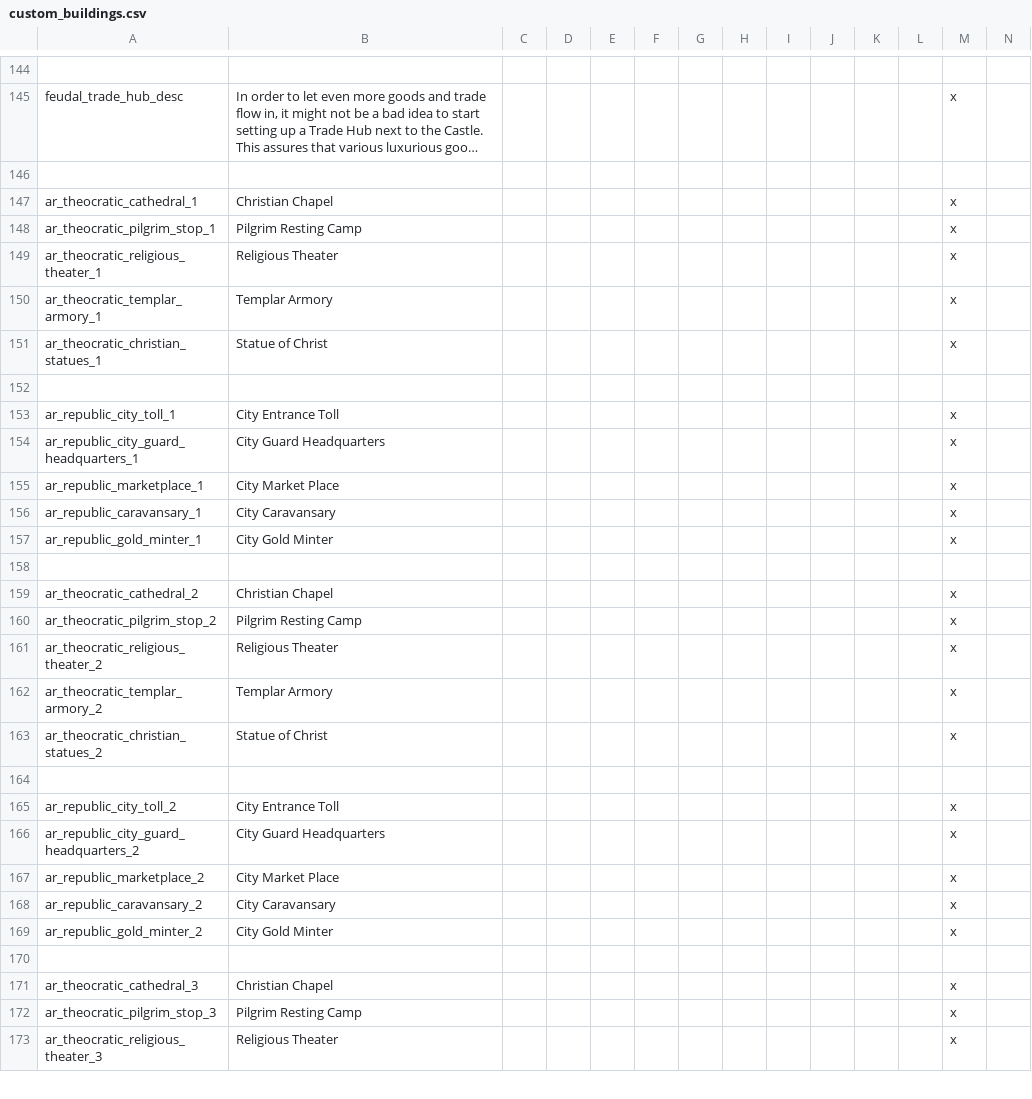
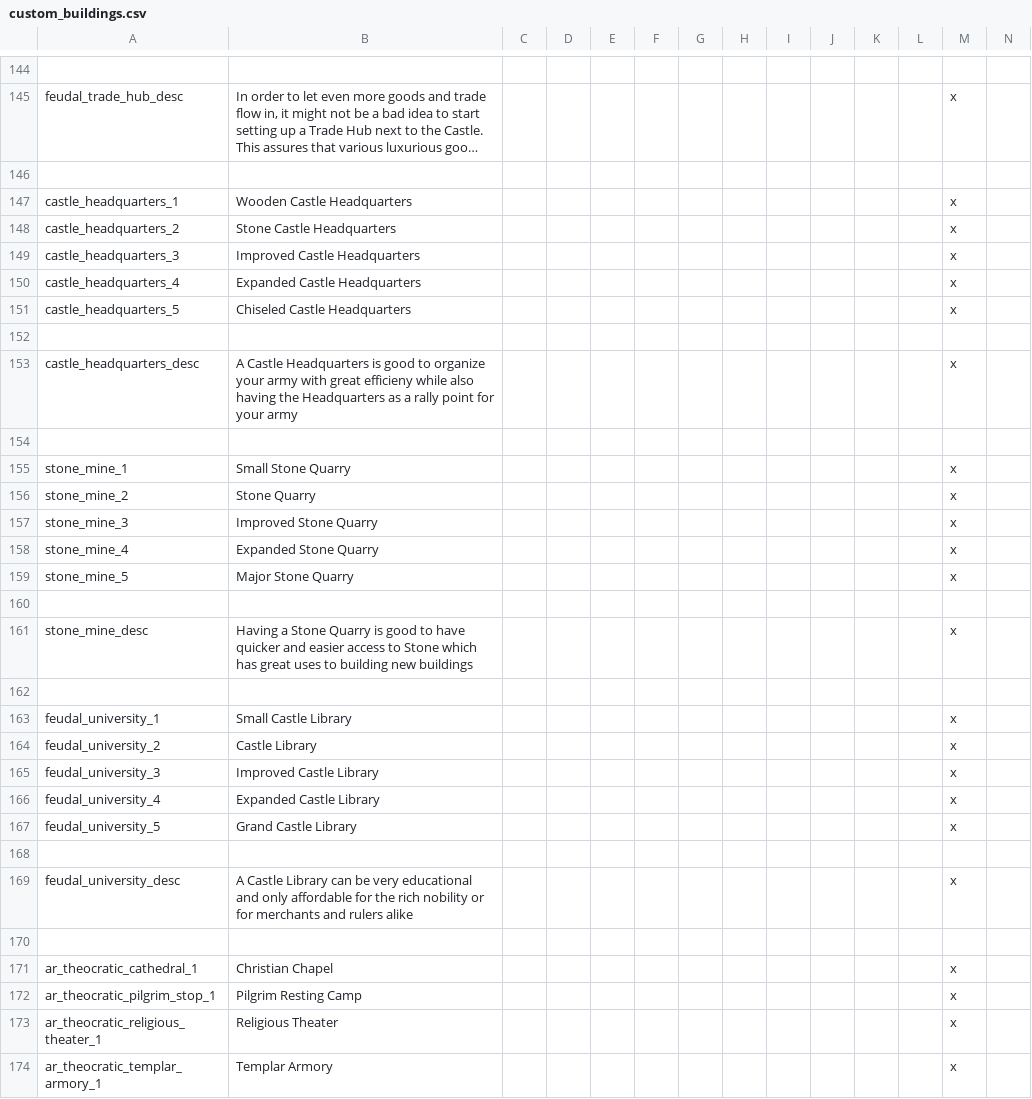
Before and after one commit to Archidemos/extradecisions, a CSV file: localisation/custom_buildings.csv, drawn as a sheet; only a part is shown, gaps mark what is left out; the shorter side is filled out with more unchanged rows; long unchanged cells end in …; the diff names each change by its address in the sheet, - before the commit and + after, or states it on an @@ line.

Commit message:
quick changes
added a decision to get u out of traveling in case u get stuck
added a whole lot more of mercenaries for the asian/muslim world
changed the years of when the invaders spawn at delayed_random
tweaked a few traits and the decadence modifiers
made sunni and shia have the new_crusade mechanics
tweaked the martial mulitplier higher to 0.3

```diff
--- a/localisation/custom_buildings.csv
+++ b/localisation/custom_buildings.csv
+row 147: castle_headquarters_1 | Wooden Castle Headquarters |  |  |  |  |  |  |  |  |  |  | x
+row 148: castle_headquarters_2 | Stone Castle Headquarters |  |  |  |  |  |  |  |  |  |  | x
+row 149: castle_headquarters_3 | Improved Castle Headquarters |  |  |  |  |  |  |  |  |  |  | x
+row 150: castle_headquarters_4 | Expanded Castle Headquarters |  |  |  |  |  |  |  |  |  |  | x
+row 151: castle_headquarters_5 | Chiseled Castle Headquarters |  |  |  |  |  |  |  |  |  |  | x
+row 152: (empty)
+row 153: castle_headquarters_desc | A Castle Headquarters is good to organize your army with great efficieny while also having the Headquarters as a rally point for your army |  |  |  |  |  |  |  |  |  |  | x
+row 154: (empty)
+row 155: stone_mine_1 | Small Stone Quarry |  |  |  |  |  |  |  |  |  |  | x
+row 156: stone_mine_2 | Stone Quarry |  |  |  |  |  |  |  |  |  |  | x
+row 157: stone_mine_3 | Improved Stone Quarry |  |  |  |  |  |  |  |  |  |  | x
+row 158: stone_mine_4 | Expanded Stone Quarry |  |  |  |  |  |  |  |  |  |  | x
+row 159: stone_mine_5 | Major Stone Quarry |  |  |  |  |  |  |  |  |  |  | x
+row 160: (empty)
+row 161: stone_mine_desc | Having a Stone Quarry is good to have quicker and easier access to Stone which has great uses to building new buildings |  |  |  |  |  |  |  |  |  |  | x
+row 162: (empty)
+row 163: feudal_university_1 | Small Castle Library |  |  |  |  |  |  |  |  |  |  | x
+row 164: feudal_university_2 | Castle Library |  |  |  |  |  |  |  |  |  |  | x
+row 165: feudal_university_3 | Improved Castle Library |  |  |  |  |  |  |  |  |  |  | x
+row 166: feudal_university_4 | Expanded Castle Library |  |  |  |  |  |  |  |  |  |  | x
+row 167: feudal_university_5 | Grand Castle Library |  |  |  |  |  |  |  |  |  |  | x
+row 168: (empty)
+row 169: feudal_university_desc | A Castle Library can be very educational and only affordable for the rich nobility or for merchants and rulers alike |  |  |  |  |  |  |  |  |  |  | x
+row 170: (empty)
```
Also changed, not shown: localisation/mp_shop.csv, localisation/new_extr_titles.csv, 38 other files.
